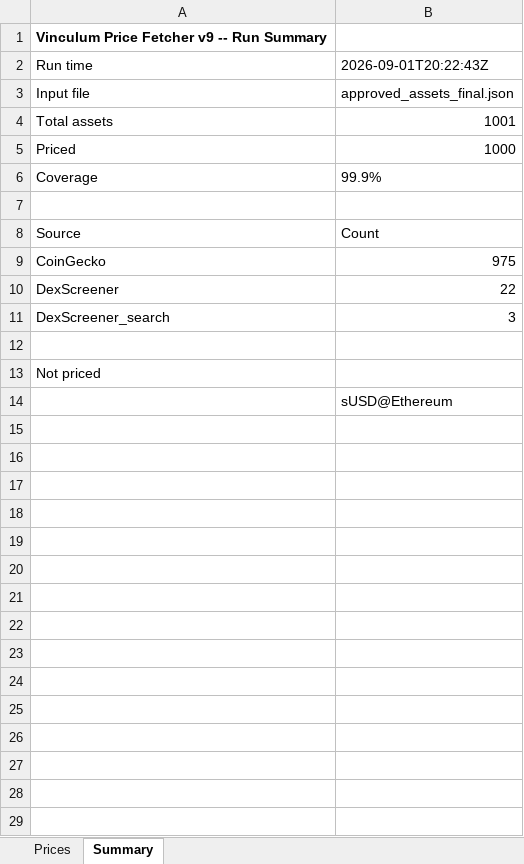
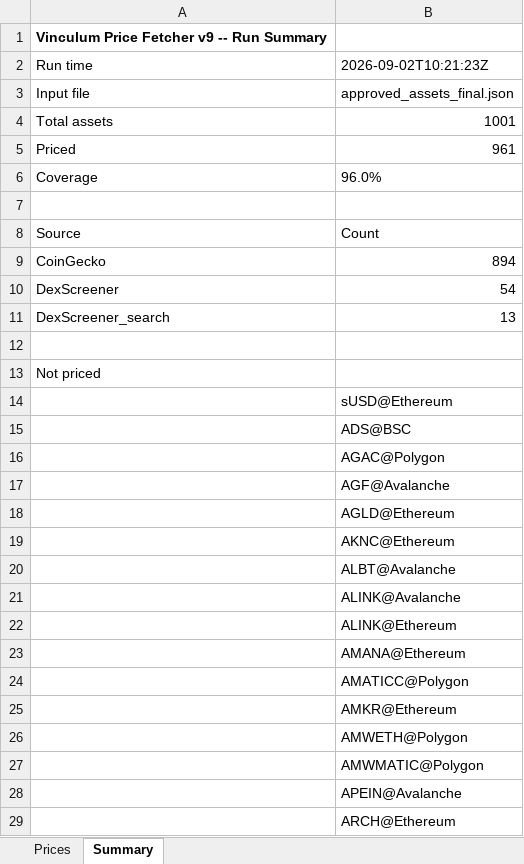
Before and after one commit to VinculumDefi/vinculum-protocol, an Excel workbook: vinculum_prices.xlsx, sheet Summary, drawn as a sheet; only a part is shown; values as stored, in another font and other column widths than the file's, no borders; the diff covers the shown part only; the diff names each change by its address in the sheet, - before the commit and + after, or states it on an @@ line.

```diff
--- a/vinculum_prices.xlsx (sheet Summary)
+++ b/vinculum_prices.xlsx (sheet Summary)
-B2: 2026-09-01T20:22:43Z
+B2: 2026-09-02T10:21:23Z
-B5: 1000
+B5: 961
-B6: 99.9%
+B6: 96.0%
-B9: 975
+B9: 894
-B10: 22
+B10: 54
-B11: 3
+B11: 13
+row 15:  | ADS@BSC
+row 16:  | AGAC@Polygon
+row 17:  | AGF@Avalanche
+row 18:  | AGLD@Ethereum
+row 19:  | AKNC@Ethereum
+row 20:  | ALBT@Avalanche
+row 21:  | ALINK@Avalanche
+row 22:  | ALINK@Ethereum
+row 23:  | AMANA@Ethereum
+row 24:  | AMATICC@Polygon
+row 25:  | AMKR@Ethereum
+row 26:  | AMWETH@Polygon
+row 27:  | AMWMATIC@Polygon
+row 28:  | APEIN@Avalanche
+row 29:  | ARCH@Ethereum
```
Also changed, not shown: 24 added rows elsewhere in this sheet, sheet Prices, 2 other files.
